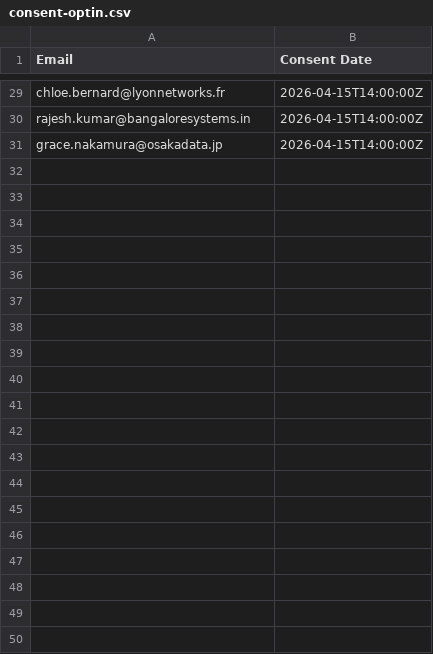
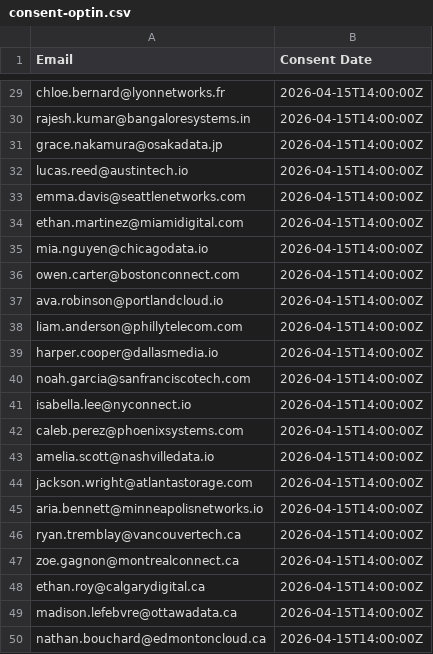
Before and after one commit to sabuhiy/mc30, a CSV file: next30/day-04/consent-optin.csv, drawn as a sheet; only a part is shown, gaps mark what is left out; the diff covers the shown part only; the diff names each change by its address in the sheet, - before the commit and + after, or states it on an @@ line.

```diff
--- a/next30/day-04/consent-optin.csv
+++ b/next30/day-04/consent-optin.csv
+row 32: lucas.reed@austintech.io | 2026-04-15T14:00:00Z
+row 33: emma.davis@seattlenetworks.com | 2026-04-15T14:00:00Z
+row 34: ethan.martinez@miamidigital.com | 2026-04-15T14:00:00Z
+row 35: mia.nguyen@chicagodata.io | 2026-04-15T14:00:00Z
+row 36: owen.carter@bostonconnect.com | 2026-04-15T14:00:00Z
+row 37: ava.robinson@portlandcloud.io | 2026-04-15T14:00:00Z
+row 38: liam.anderson@phillytelecom.com | 2026-04-15T14:00:00Z
+row 39: harper.cooper@dallasmedia.io | 2026-04-15T14:00:00Z
+row 40: noah.garcia@sanfranciscotech.com | 2026-04-15T14:00:00Z
+row 41: isabella.lee@nyconnect.io | 2026-04-15T14:00:00Z
+row 42: caleb.perez@phoenixsystems.com | 2026-04-15T14:00:00Z
+row 43: amelia.scott@nashvilledata.io | 2026-04-15T14:00:00Z
+row 44: jackson.wright@atlantastorage.com | 2026-04-15T14:00:00Z
+row 45: aria.bennett@minneapolisnetworks.io | 2026-04-15T14:00:00Z
+row 46: ryan.tremblay@vancouvertech.ca | 2026-04-15T14:00:00Z
+row 47: zoe.gagnon@montrealconnect.ca | 2026-04-15T14:00:00Z
+row 48: ethan.roy@calgarydigital.ca | 2026-04-15T14:00:00Z
+row 49: madison.lefebvre@ottawadata.ca | 2026-04-15T14:00:00Z
+row 50: nathan.bouchard@edmontoncloud.ca | 2026-04-15T14:00:00Z
```
Also changed, not shown: 51 added rows elsewhere in this file, next30/day-04/leads.csv.
